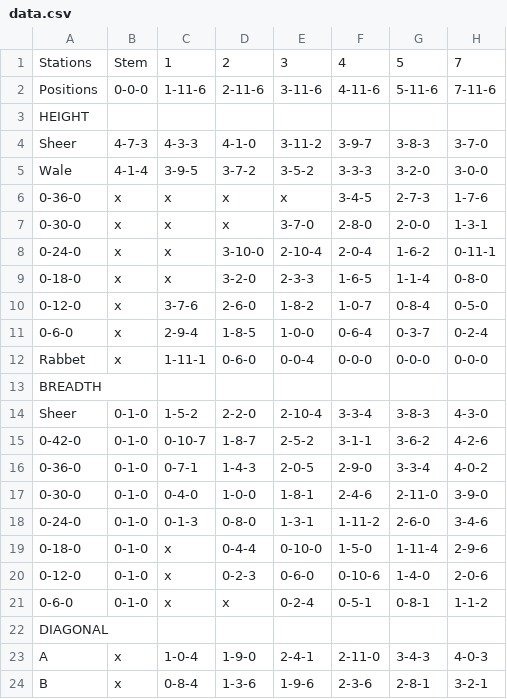
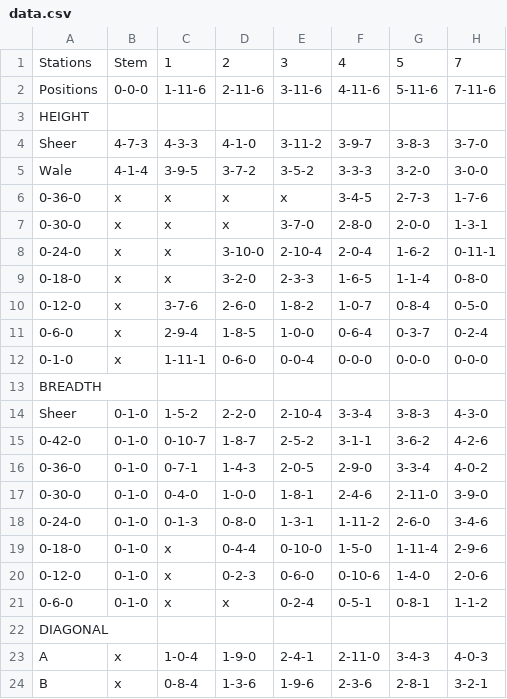
Before and after one commit to e-matteson/lapstrake, a CSV file: data.csv, drawn as a sheet; only a part is shown; the diff names each change by its address in the sheet, - before the commit and + after, or states it on an @@ line.

```diff
--- a/data.csv
+++ b/data.csv
-A12: Rabbet
+A12: 0-1-0
```
Also changed, not shown: 4 other files.
